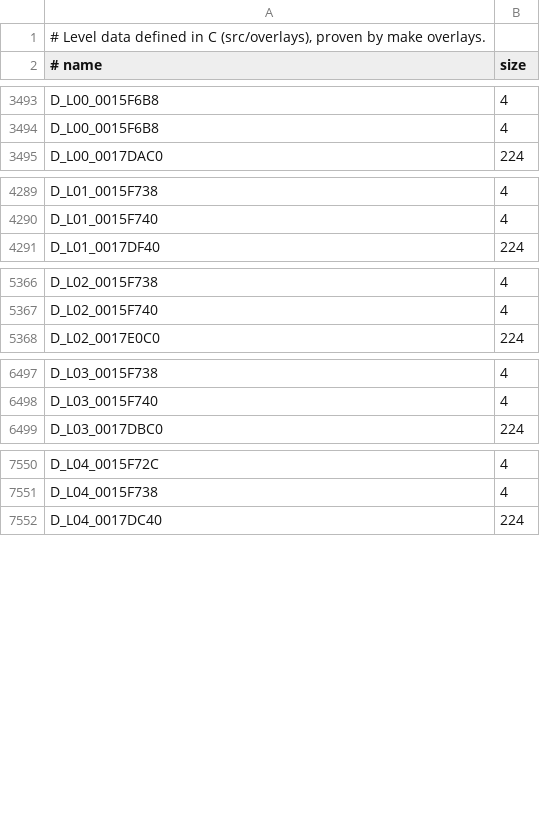
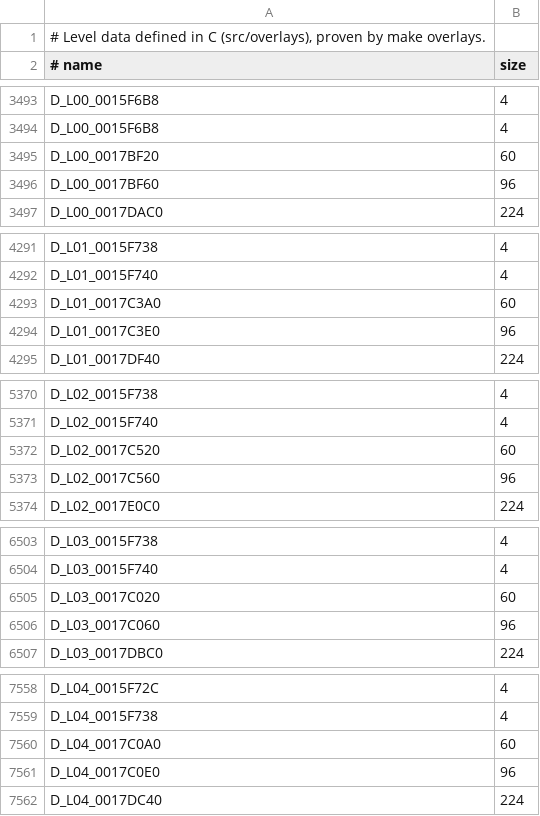
Before and after one commit to lombyte-project/Lombyte, a TSV file: config/us/levels/data.tsv, drawn as a sheet; only a part is shown, gaps mark what is left out; the diff covers the shown part only; the diff names each change by its address in the sheet, - before the commit and + after, or states it on an @@ line.

Commit message:
decomp: define the hero jump velocity key tables of every level in C
The transform trail jump and water surface jump curves that hero_set_state
gives the hero, one copy per level, typed as HeroVelocityKey arrays.

```diff
--- a/config/us/levels/data.tsv
+++ b/config/us/levels/data.tsv
+row 3495: D_L00_0017BF20 | 60
+row 3496: D_L00_0017BF60 | 96
+row 4293: D_L01_0017C3A0 | 60
+row 4294: D_L01_0017C3E0 | 96
+row 5372: D_L02_0017C520 | 60
+row 5373: D_L02_0017C560 | 96
+row 6505: D_L03_0017C020 | 60
+row 6506: D_L03_0017C060 | 96
+row 7560: D_L04_0017C0A0 | 60
+row 7561: D_L04_0017C0E0 | 96
```
Also changed, not shown: 28 added rows elsewhere in this file, 15 other files.
